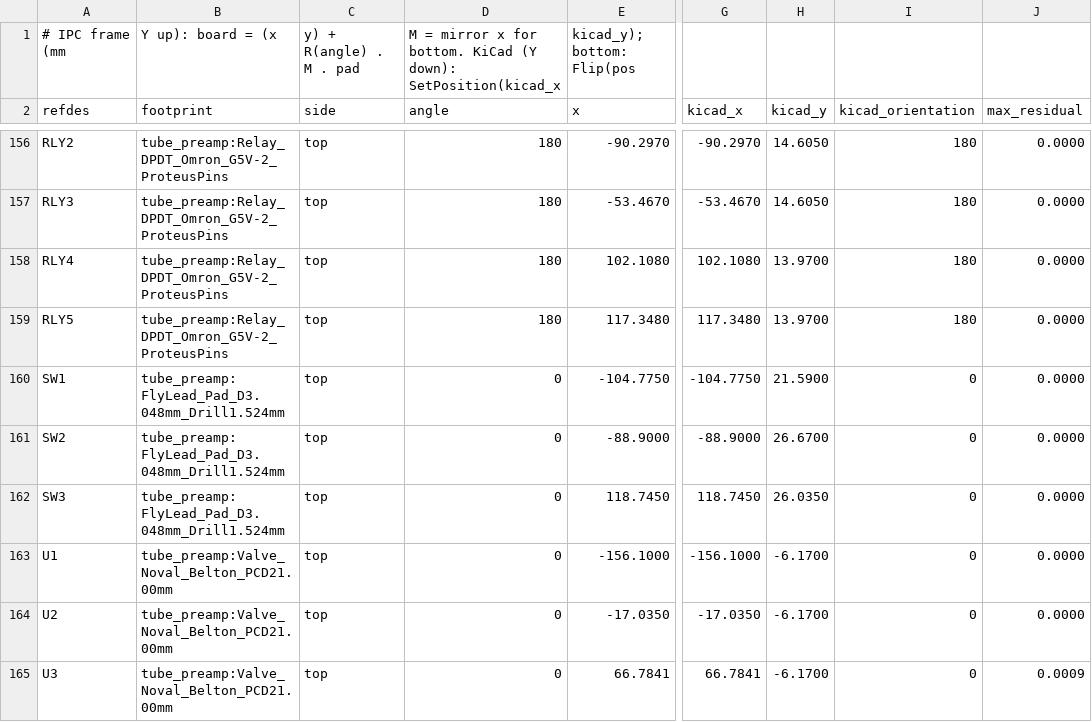
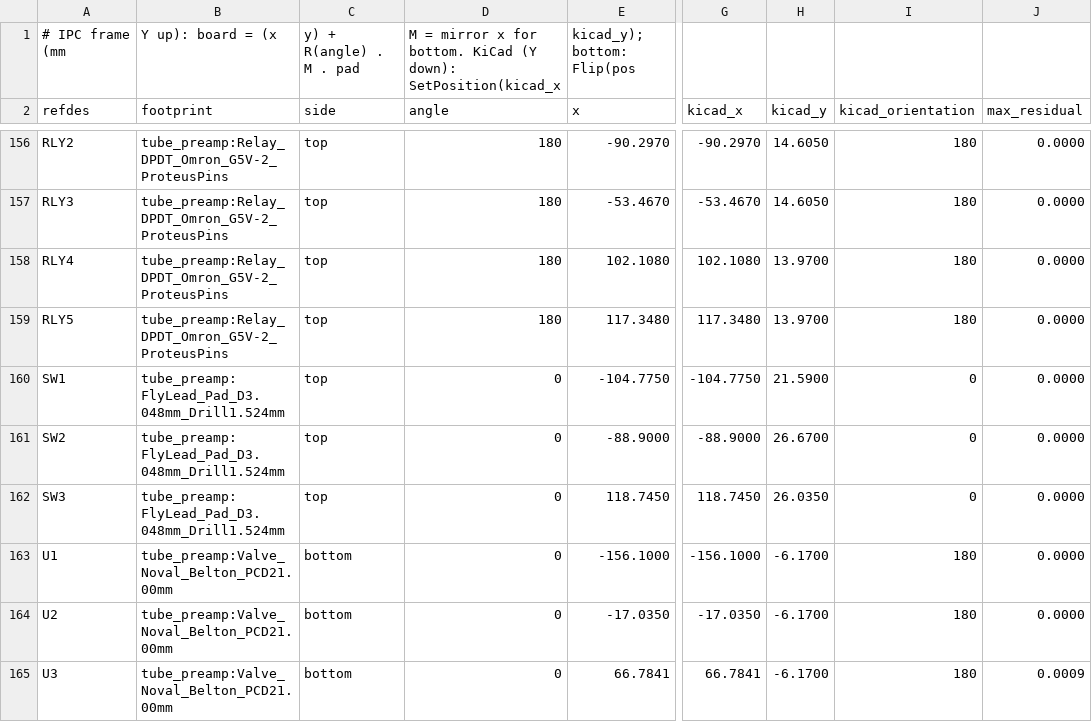
Before and after one commit to johonkanen/tube_preamp_kicad, a CSV file: reports/footprint_fit.csv, drawn as a sheet; only a part is shown, gaps mark what is left out; the diff names each change by its address in the sheet, - before the commit and + after, or states it on an @@ line.

```diff
--- a/reports/footprint_fit.csv
+++ b/reports/footprint_fit.csv
-C163:C165 (side): top
+C163:C165 (side): bottom
-I163:I165 (kicad_orientation): 0
+I163:I165 (kicad_orientation): 180
```
Also changed, not shown: lib/footprint_map.csv, 12 other files.
